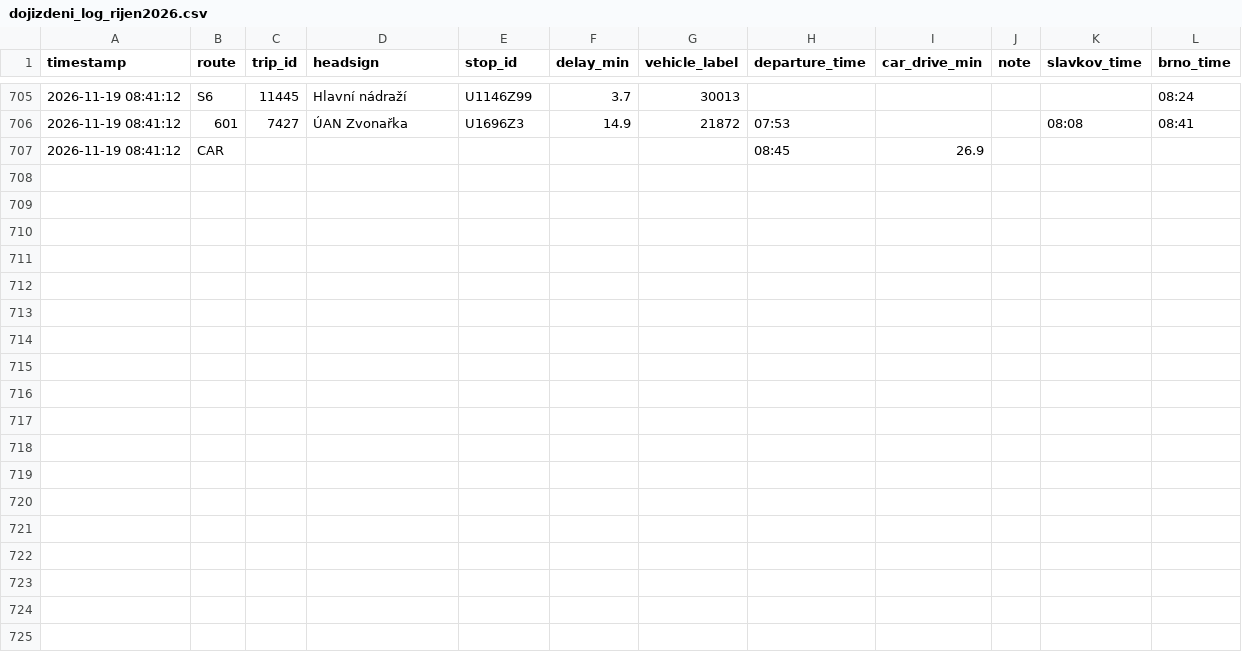
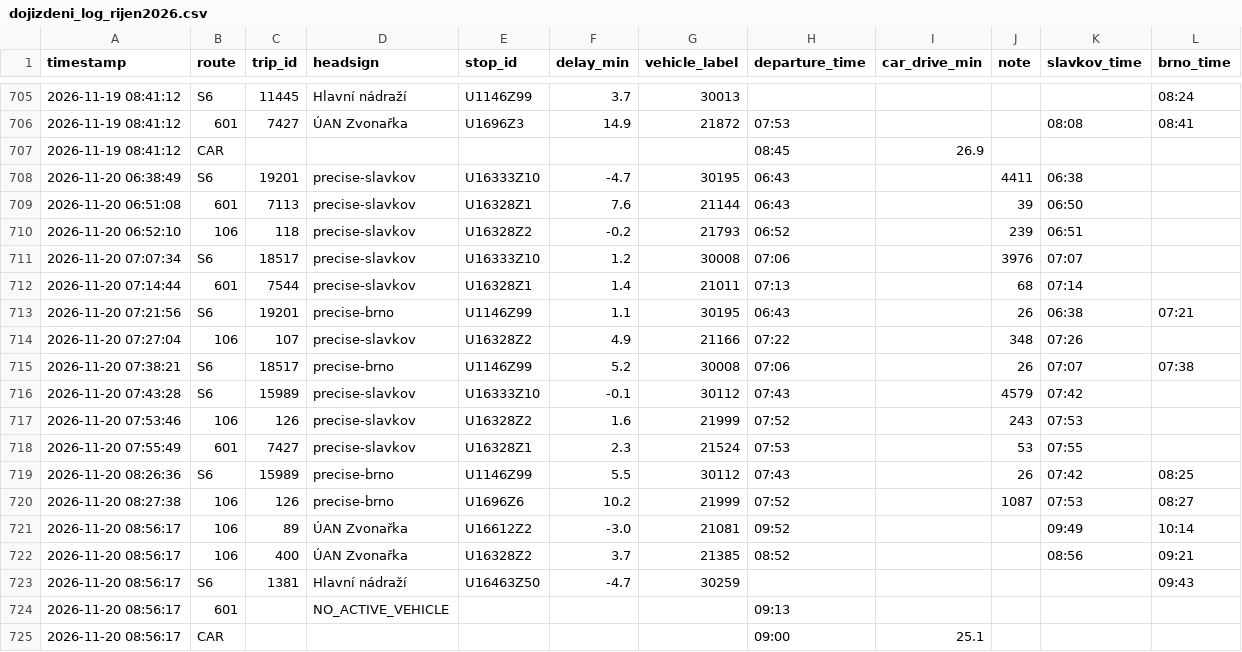
Before and after one commit to kisla/dojizdeni-slavkov, a CSV file: dojizdeni_log_rijen2026.csv, drawn as a sheet; only a part is shown, gaps mark what is left out.

```diff
--- a/dojizdeni_log_rijen2026.csv
+++ b/dojizdeni_log_rijen2026.csv
@@ -707 +707,19 @@ timestamp,route,trip_id,headsign,stop_id,delay_min,vehicle_label,departure_time,
 2026-11-19 08:41:12,CAR,,,,,,08:45,26.9,,,
+2026-11-20 06:38:49,S6,19201,precise-slavkov,U16333Z10,-4.7,30195,06:43,,4411,06:38,
+2026-11-20 06:51:08,601,7113,precise-slavkov,U16328Z1,7.6,21144,06:43,,39,06:50,
+2026-11-20 06:52:10,106,118,precise-slavkov,U16328Z2,-0.2,21793,06:52,,239,06:51,
+2026-11-20 07:07:34,S6,18517,precise-slavkov,U16333Z10,1.2,30008,07:06,,3976,07:07,
+2026-11-20 07:14:44,601,7544,precise-slavkov,U16328Z1,1.4,21011,07:13,,68,07:14,
+2026-11-20 07:21:56,S6,19201,precise-brno,U1146Z99,1.1,30195,06:43,,26,06:38,07:21
+2026-11-20 07:27:04,106,107,precise-slavkov,U16328Z2,4.9,21166,07:22,,348,07:26,
+2026-11-20 07:38:21,S6,18517,precise-brno,U1146Z99,5.2,30008,07:06,,26,07:07,07:38
+2026-11-20 07:43:28,S6,15989,precise-slavkov,U16333Z10,-0.1,30112,07:43,,4579,07:42,
+2026-11-20 07:53:46,106,126,precise-slavkov,U16328Z2,1.6,21999,07:52,,243,07:53,
+2026-11-20 07:55:49,601,7427,precise-slavkov,U16328Z1,2.3,21524,07:53,,53,07:55,
+2026-11-20 08:26:36,S6,15989,precise-brno,U1146Z99,5.5,30112,07:43,,26,07:42,08:25
+2026-11-20 08:27:38,106,126,precise-brno,U1696Z6,10.2,21999,07:52,,1087,07:53,08:27
+2026-11-20 08:56:17,106,89,ÚAN Zvonařka,U16612Z2,-3.0,21081,09:52,,,09:49,10:14
+2026-11-20 08:56:17,106,400,ÚAN Zvonařka,U16328Z2,3.7,21385,08:52,,,08:56,09:21
+2026-11-20 08:56:17,S6,1381,Hlavní nádraží,U16463Z50,-4.7,30259,,,,,09:43
+2026-11-20 08:56:17,601,,NO_ACTIVE_VEHICLE,,,,09:13,,,,
+2026-11-20 08:56:17,CAR,,,,,,09:00,25.1,,,
```
Also changed, not shown: 1 other file.
